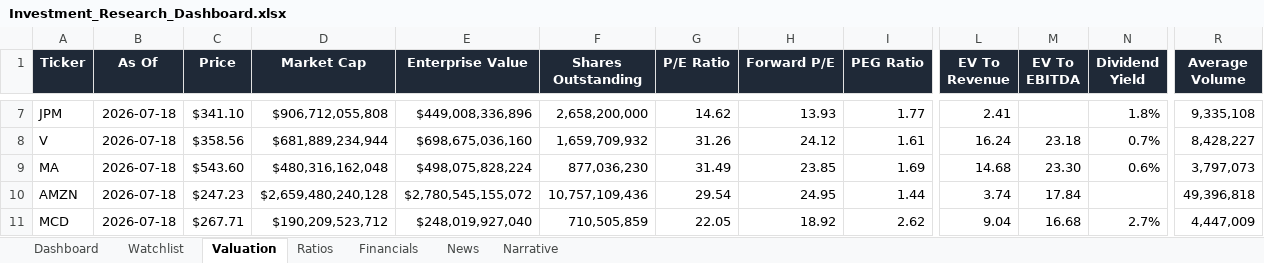
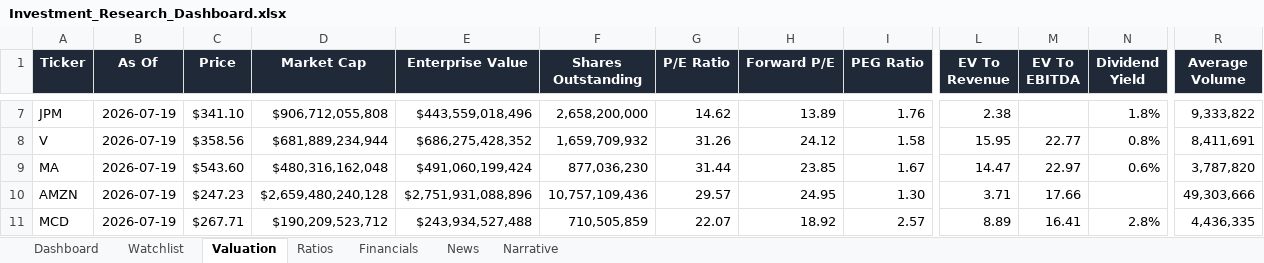
Before and after one commit to ishannair2005/Investing_Dashboard, an Excel workbook: Investment_Research_Dashboard.xlsx, sheet Valuation, drawn as a sheet; only a part is shown, gaps mark what is left out; values as stored, in another font and other column widths than the file's, no borders; table styles not drawn; the diff covers the shown part only; the diff names each change by its address in the sheet, - before the commit and + after, or states it on an @@ line.

```diff
--- a/Investment_Research_Dashboard.xlsx (sheet Valuation)
+++ b/Investment_Research_Dashboard.xlsx (sheet Valuation)
-B7:B11 (As Of): 2026-07-18
+B7:B11 (As Of): 2026-07-19
-E7 (Enterprise Value): $449,008,336,896
+E7 (Enterprise Value): $443,559,018,496
-H7 (Forward P/E): 13.93
+H7 (Forward P/E): 13.89
-I7 (PEG Ratio): 1.77
+I7 (PEG Ratio): 1.76
-L7 (EV To Revenue): 2.41
+L7 (EV To Revenue): 2.38
-R7 (Average Volume): 9,335,108
+R7 (Average Volume): 9,333,822
-E8 (Enterprise Value): $698,675,036,160
+E8 (Enterprise Value): $686,275,428,352
-I8 (PEG Ratio): 1.61
+I8 (PEG Ratio): 1.58
-L8 (EV To Revenue): 16.24
+L8 (EV To Revenue): 15.95
-M8 (EV To EBITDA): 23.18
+M8 (EV To EBITDA): 22.77
-N8 (Dividend Yield): 0.7%
+N8 (Dividend Yield): 0.8%
-R8 (Average Volume): 8,428,227
+R8 (Average Volume): 8,411,691
-E9 (Enterprise Value): $498,075,828,224
+E9 (Enterprise Value): $491,060,199,424
-G9 (P/E Ratio): 31.49
+G9 (P/E Ratio): 31.44
-I9 (PEG Ratio): 1.69
+I9 (PEG Ratio): 1.67
-L9 (EV To Revenue): 14.68
+L9 (EV To Revenue): 14.47
-M9 (EV To EBITDA): 23.30
+M9 (EV To EBITDA): 22.97
-R9 (Average Volume): 3,797,073
+R9 (Average Volume): 3,787,820
-E10 (Enterprise Value): $2,780,545,155,072
+E10 (Enterprise Value): $2,751,931,088,896
-G10 (P/E Ratio): 29.54
+G10 (P/E Ratio): 29.57
-I10 (PEG Ratio): 1.44
+I10 (PEG Ratio): 1.30
-L10 (EV To Revenue): 3.74
+L10 (EV To Revenue): 3.71
-M10 (EV To EBITDA): 17.84
+M10 (EV To EBITDA): 17.66
-R10 (Average Volume): 49,396,818
+R10 (Average Volume): 49,303,666
-E11 (Enterprise Value): $248,019,927,040
+E11 (Enterprise Value): $243,934,527,488
-G11 (P/E Ratio): 22.05
+G11 (P/E Ratio): 22.07
-I11 (PEG Ratio): 2.62
+I11 (PEG Ratio): 2.57
-L11 (EV To Revenue): 9.04
+L11 (EV To Revenue): 8.89
-M11 (EV To EBITDA): 16.68
+M11 (EV To EBITDA): 16.41
-N11 (Dividend Yield): 2.7%
+N11 (Dividend Yield): 2.8%
-R11 (Average Volume): 4,447,009
+R11 (Average Volume): 4,436,335
```
Also changed, not shown: 146 edited cells elsewhere in this sheet, sheet News, sheet Dashboard.
